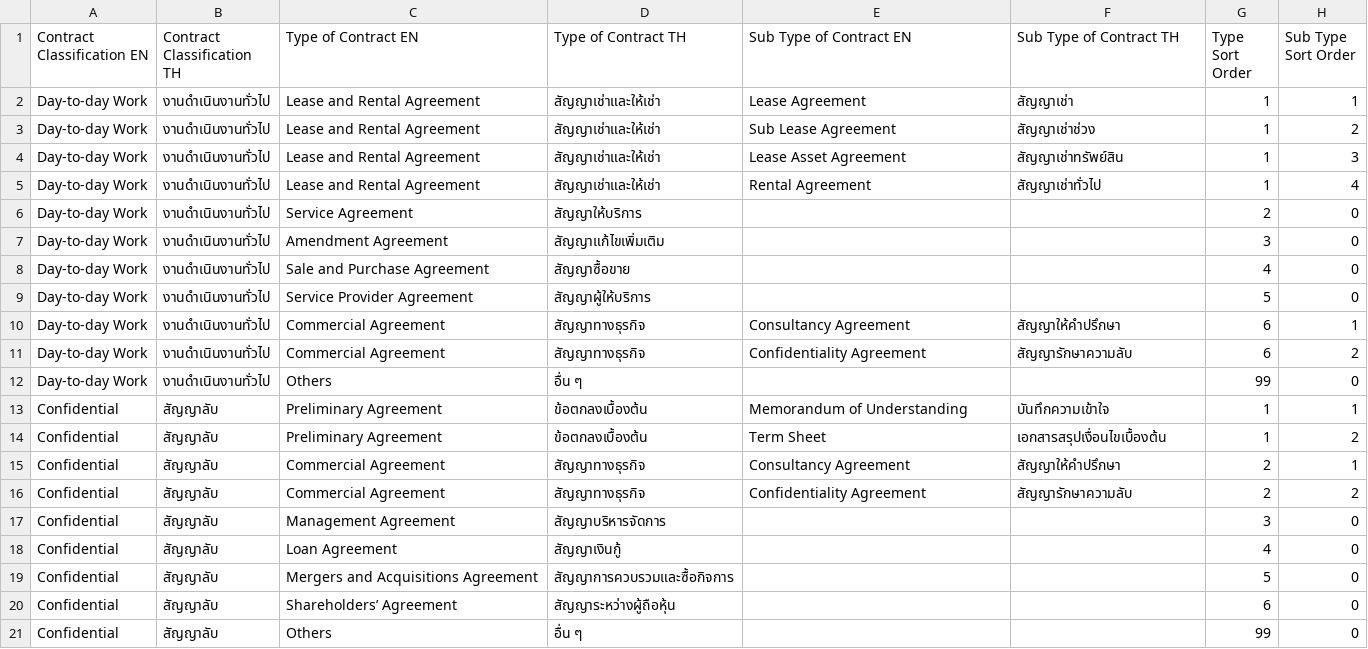
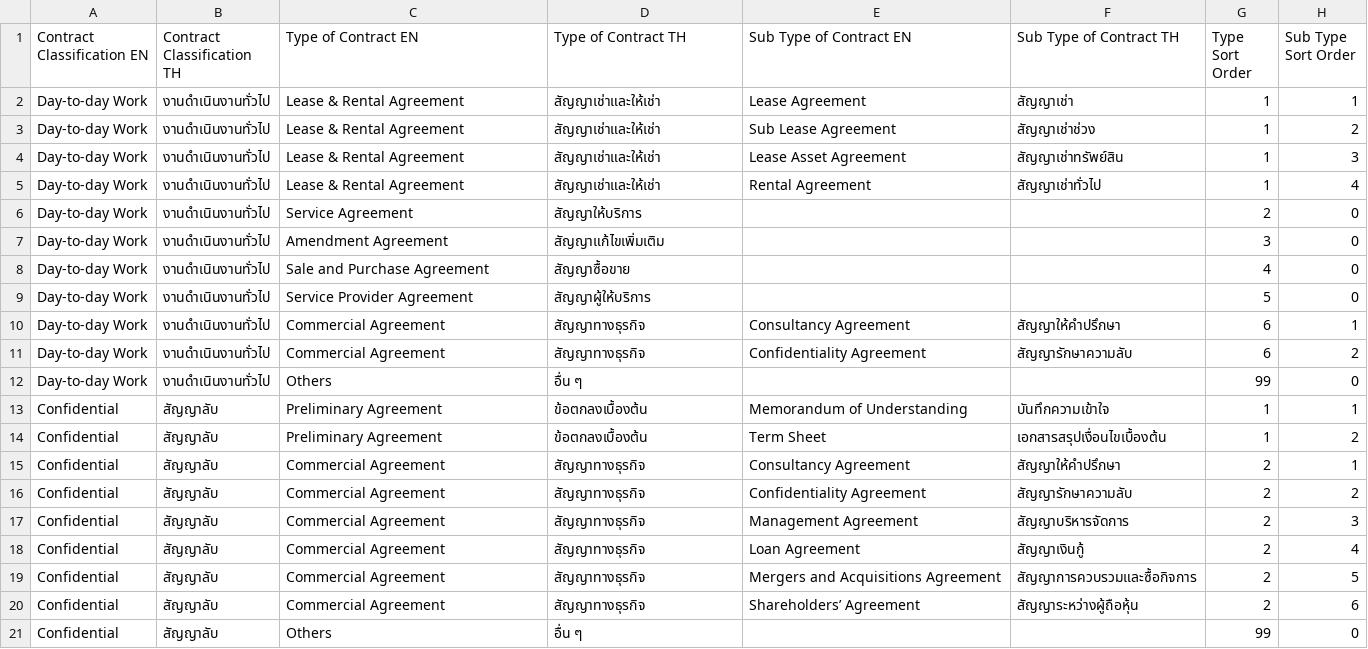
Before and after one commit to Phuphaq1/T23-Tracking-Contract, a CSV file: data/contract_type_master_v2.csv, drawn as a sheet.

```diff
--- a/data/contract_type_master_v2.csv
+++ b/data/contract_type_master_v2.csv
@@ -1,6 +1,6 @@
 Contract Classification EN,Contract Classification TH,Type of Contract EN,Type of Contract TH,Sub Type of Contract EN,Sub Type of Contract TH,Type Sort Order,Sub Type Sort Order
-Day-to-day Work,งานดำเนินงานทั่วไป,Lease and Rental Agreement,สัญญาเช่าและให้เช่า,Lease Agreement,สัญญาเช่า,1,1
-Day-to-day Work,งานดำเนินงานทั่วไป,Lease and Rental Agreement,สัญญาเช่าและให้เช่า,Sub Lease Agreement,สัญญาเช่าช่วง,1,2
-Day-to-day Work,งานดำเนินงานทั่วไป,Lease and Rental Agreement,สัญญาเช่าและให้เช่า,Lease Asset Agreement,สัญญาเช่าทรัพย์สิน,1,3
-Day-to-day Work,งานดำเนินงานทั่วไป,Lease and Rental Agreement,สัญญาเช่าและให้เช่า,Rental Agreement,สัญญาเช่าทั่วไป,1,4
+Day-to-day Work,งานดำเนินงานทั่วไป,Lease & Rental Agreement,สัญญาเช่าและให้เช่า,Lease Agreement,สัญญาเช่า,1,1
+Day-to-day Work,งานดำเนินงานทั่วไป,Lease & Rental Agreement,สัญญาเช่าและให้เช่า,Sub Lease Agreement,สัญญาเช่าช่วง,1,2
+Day-to-day Work,งานดำเนินงานทั่วไป,Lease & Rental Agreement,สัญญาเช่าและให้เช่า,Lease Asset Agreement,สัญญาเช่าทรัพย์สิน,1,3
+Day-to-day Work,งานดำเนินงานทั่วไป,Lease & Rental Agreement,สัญญาเช่าและให้เช่า,Rental Agreement,สัญญาเช่าทั่วไป,1,4
 Day-to-day Work,งานดำเนินงานทั่วไป,Service Agreement,สัญญาให้บริการ,,,2,0
@@ -16,6 +16,6 @@ Confidential,สัญญาลับ,Commercial Agreement,สัญญาทา
 Confidential,สัญญาลับ,Commercial Agreement,สัญญาทางธุรกิจ,Confidentiality Agreement,สัญญารักษาความลับ,2,2
-Confidential,สัญญาลับ,Management Agreement,สัญญาบริหารจัดการ,,,3,0
-Confidential,สัญญาลับ,Loan Agreement,สัญญาเงินกู้,,,4,0
-Confidential,สัญญาลับ,Mergers and Acquisitions Agreement,สัญญาการควบรวมและซื้อกิจการ,,,5,0
-Confidential,สัญญาลับ,Shareholders’ Agreement,สัญญาระหว่างผู้ถือหุ้น,,,6,0
+Confidential,สัญญาลับ,Commercial Agreement,สัญญาทางธุรกิจ,Management Agreement,สัญญาบริหารจัดการ,2,3
+Confidential,สัญญาลับ,Commercial Agreement,สัญญาทางธุรกิจ,Loan Agreement,สัญญาเงินกู้,2,4
+Confidential,สัญญาลับ,Commercial Agreement,สัญญาทางธุรกิจ,Mergers and Acquisitions Agreement,สัญญาการควบรวมและซื้อกิจการ,2,5
+Confidential,สัญญาลับ,Commercial Agreement,สัญญาทางธุรกิจ,Shareholders’ Agreement,สัญญาระหว่างผู้ถือหุ้น,2,6
 Confidential,สัญญาลับ,Others,อื่น ๆ,,,99,0
```
Also changed, not shown: 2 other files.
